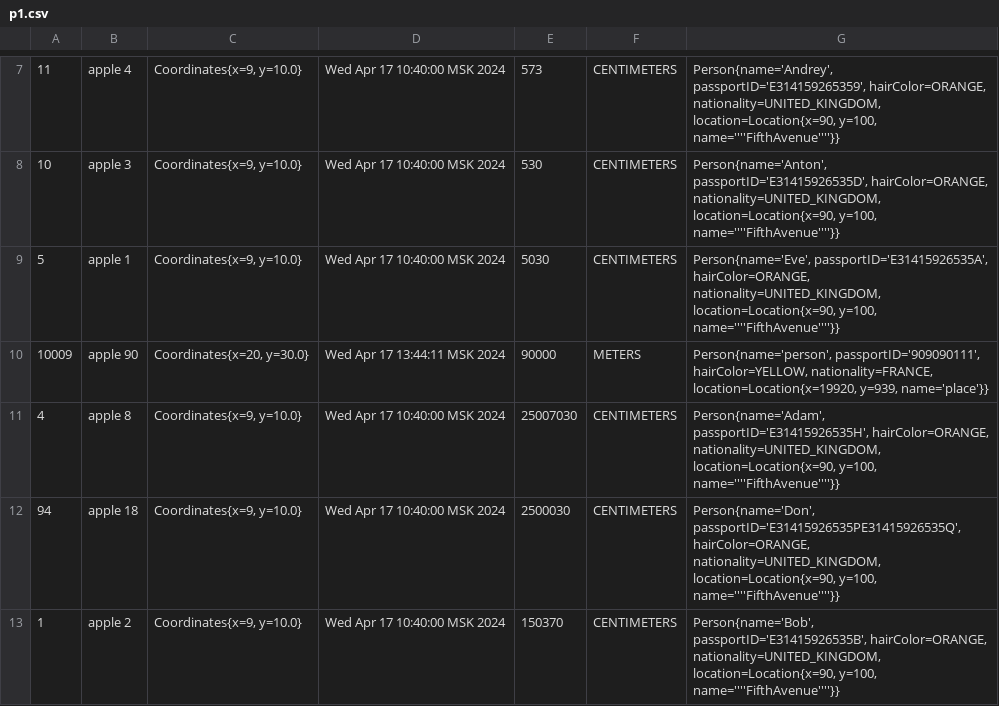
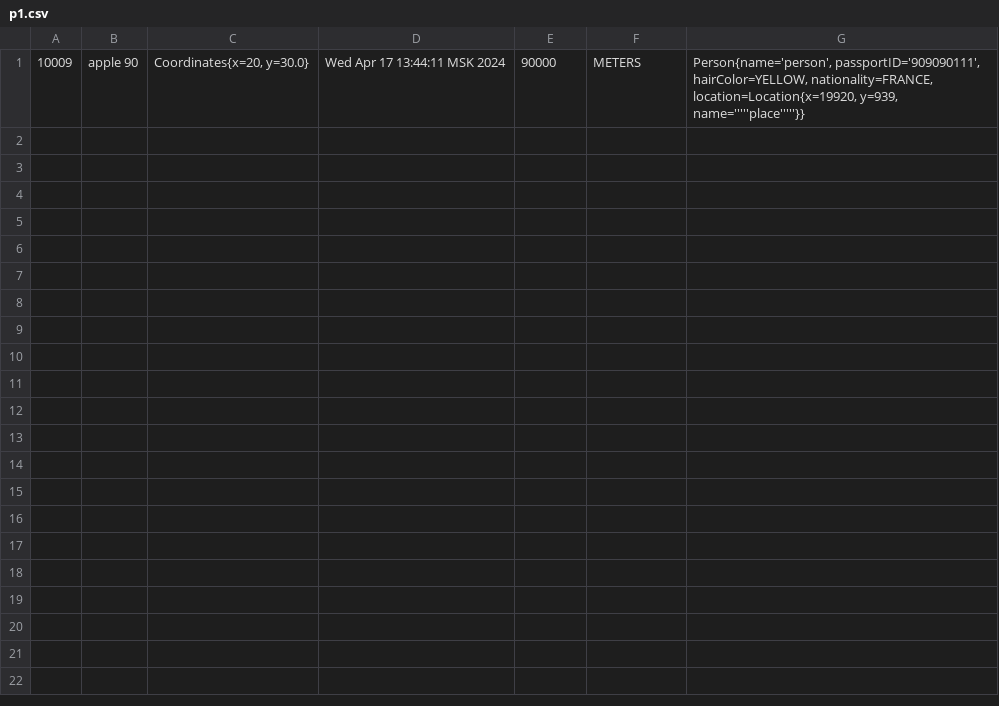
Before and after one commit to 408456/lab6, a CSV file: data/p1.csv, drawn as a sheet; only a part is shown, gaps mark what is left out; the diff covers the shown part only.

```diff
--- a/data/p1.csv
+++ b/data/p1.csv
@@ -7,7 +1 @@
-"11","apple 4","Coordinates{x=9, y=10.0}","Wed Apr 17 10:40:00 MSK 2024","573","CENTIMETERS","Person{name='Andrey', passportID='E314159265359', hairColor=ORANGE, nationality=UNITED_KINGDOM, location=Location{x=90, y=100, name=''''FifthAvenue''''}}"
-"10","apple 3","Coordinates{x=9, y=10.0}","Wed Apr 17 10:40:00 MSK 2024","530","CENTIMETERS","Person{name='Anton', passportID='E31415926535D', hairColor=ORANGE, nationality=UNITED_KINGDOM, location=Location{x=90, y=100, name=''''FifthAvenue''''}}"
-"5","apple 1","Coordinates{x=9, y=10.0}","Wed Apr 17 10:40:00 MSK 2024","5030","CENTIMETERS","Person{name='Eve', passportID='E31415926535A', hairColor=ORANGE, nationality=UNITED_KINGDOM, location=Location{x=90, y=100, name=''''FifthAvenue''''}}"
-"10009","apple 90","Coordinates{x=20, y=30.0}","Wed Apr 17 13:44:11 MSK 2024","90000","METERS","Person{name='person', passportID='909090111', hairColor=YELLOW, nationality=FRANCE, location=Location{x=19920, y=939, name='place'}}"
-"4","apple 8","Coordinates{x=9, y=10.0}","Wed Apr 17 10:40:00 MSK 2024","25007030","CENTIMETERS","Person{name='Adam', passportID='E31415926535H', hairColor=ORANGE, nationality=UNITED_KINGDOM, location=Location{x=90, y=100, name=''''FifthAvenue''''}}"
-"94","apple 18","Coordinates{x=9, y=10.0}","Wed Apr 17 10:40:00 MSK 2024","2500030","CENTIMETERS","Person{name='Don', passportID='E31415926535PE31415926535Q', hairColor=ORANGE, nationality=UNITED_KINGDOM, location=Location{x=90, y=100, name=''''FifthAvenue''''}}"
-"1","apple 2","Coordinates{x=9, y=10.0}","Wed Apr 17 10:40:00 MSK 2024","150370","CENTIMETERS","Person{name='Bob', passportID='E31415926535B', hairColor=ORANGE, nationality=UNITED_KINGDOM, location=Location{x=90, y=100, name=''''FifthAvenue''''}}"
+"10009","apple 90","Coordinates{x=20, y=30.0}","Wed Apr 17 13:44:11 MSK 2024","90000","METERS","Person{name='person', passportID='909090111', hairColor=YELLOW, nationality=FRANCE, location=Location{x=19920, y=939, name='''''place'''''}}"
```
Also changed, not shown: 6 removed rows elsewhere in this file, 58 other files.
